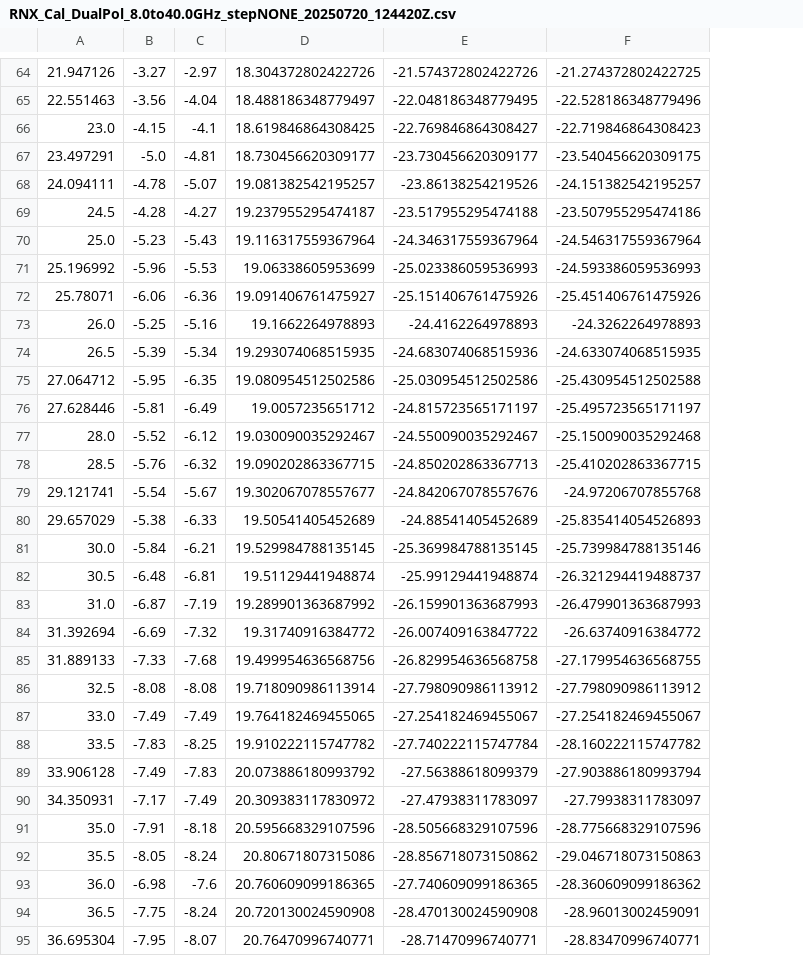
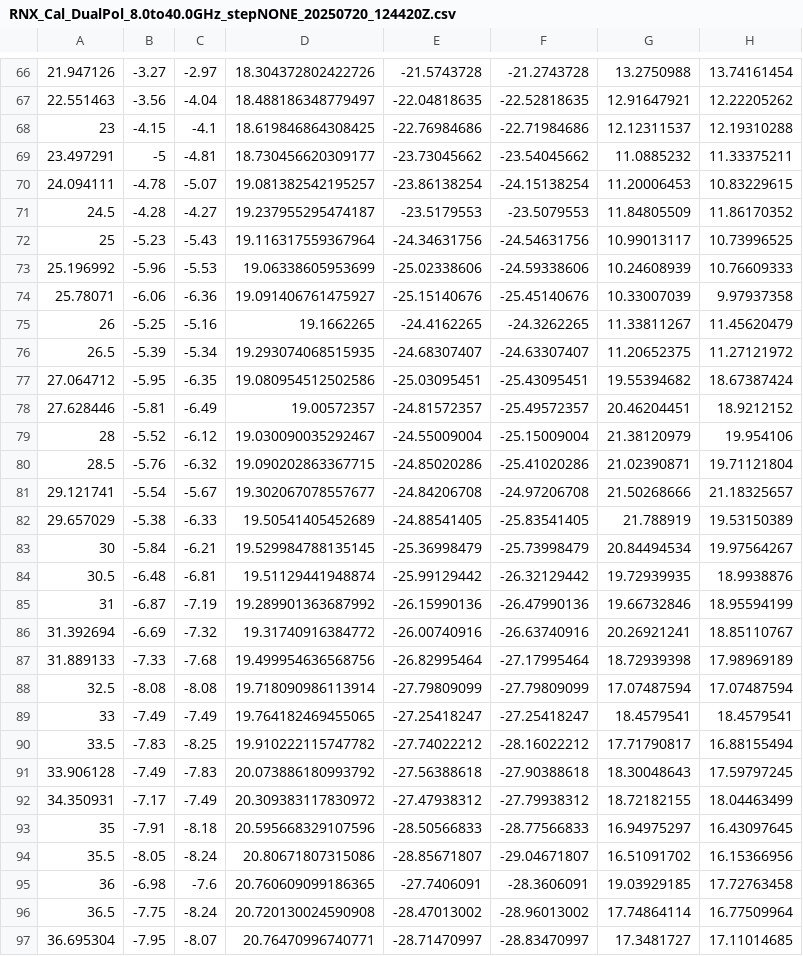
Before and after one commit to Aphranda/RNX_Demo, a CSV file: RNX_Cal_DualPol_8.0to40.0GHz_stepNONE_20250720_124420Z.csv, drawn as a sheet; only a part is shown, gaps mark what is left out; removed rows and columns are numbered as before the commit, all else as after; the diff covers the shown part only; the diff names each change by its address in the sheet, - before the commit and + after, or states it on an @@ line.

```diff
--- a/RNX_Cal_DualPol_8.0to40.0GHz_stepNONE_20250720_124420Z.csv
+++ b/RNX_Cal_DualPol_8.0to40.0GHz_stepNONE_20250720_124420Z.csv
-column E, rows 64-95: -21.574372802422726 | -22.048186348779495 | -22.769846864308427 | -23.730456620309177 | -23.86138254219526 | -23.517955295474188 | -24.346317559367964 | -25.023386059536993 | -25.151406761475926 | -24.4162264978893 | -24.683074068515936 | -25.030954512502586 | -24.815723565171197 | -24.550090035292467 | -24.850202863367713 | -24.842067078557676 | -24.88541405452689 | -25.369984788135145 | -25.99129441948874 | -26.159901363687993 | -26.007409163847722 | -26.829954636568758 | -27.798090986113912 | -27.254182469455067 | -27.740222115747784 | -27.56388618099379 | -27.47938311783097 | -28.505668329107596 | -28.856718073150862 | -27.740609099186365 | -28.470130024590908 | -28.71470996740771
-column F, rows 64-95: -21.274372802422725 | -22.528186348779496 | -22.719846864308423 | -23.540456620309175 | -24.151382542195257 | -23.507955295474186 | -24.546317559367964 | -24.593386059536993 | -25.451406761475926 | -24.3262264978893 | -24.633074068515935 | -25.430954512502588 | -25.495723565171197 | -25.150090035292468 | -25.410202863367715 | -24.97206707855768 | -25.835414054526893 | -25.739984788135146 | -26.321294419488737 | -26.479901363687993 | -26.63740916384772 | -27.179954636568755 | -27.798090986113912 | -27.254182469455067 | -28.160222115747782 | -27.903886180993794 | -27.79938311783097 | -28.775668329107596 | -29.046718073150863 | -28.360609099186362 | -28.96013002459091 | -28.83470996740771
+column E, rows 66-97: -21.5743728 | -22.04818635 | -22.76984686 | -23.73045662 | -23.86138254 | -23.5179553 | -24.34631756 | -25.02338606 | -25.15140676 | -24.4162265 | -24.68307407 | -25.03095451 | -24.81572357 | -24.55009004 | -24.85020286 | -24.84206708 | -24.88541405 | -25.36998479 | -25.99129442 | -26.15990136 | -26.00740916 | -26.82995464 | -27.79809099 | -27.25418247 | -27.74022212 | -27.56388618 | -27.47938312 | -28.50566833 | -28.85671807 | -27.7406091 | -28.47013002 | -28.71470997
+column F, rows 66-97: -21.2743728 | -22.52818635 | -22.71984686 | -23.54045662 | -24.15138254 | -23.5079553 | -24.54631756 | -24.59338606 | -25.45140676 | -24.3262265 | -24.63307407 | -25.43095451 | -25.49572357 | -25.15009004 | -25.41020286 | -24.97206708 | -25.83541405 | -25.73998479 | -26.32129442 | -26.47990136 | -26.63740916 | -27.17995464 | -27.79809099 | -27.25418247 | -28.16022212 | -27.90388618 | -27.79938312 | -28.77566833 | -29.04671807 | -28.3606091 | -28.96013002 | -28.83470997
+column G, rows 66-97: 13.2750988 | 12.91647921 | 12.12311537 | 11.0885232 | 11.20006453 | 11.84805509 | 10.99013117 | 10.24608939 | 10.33007039 | 11.33811267 | 11.20652375 | 19.55394682 | 20.46204451 | 21.38120979 | 21.02390871 | 21.50268666 | 21.788919 | 20.84494534 | 19.72939935 | 19.66732846 | 20.26921241 | 18.72939398 | 17.07487594 | 18.4579541 | 17.71790817 | 18.30048643 | 18.72182155 | 16.94975297 | 16.51091702 | 19.03929185 | 17.74864114 | 17.3481727
+column H, rows 66-97: 13.74161454 | 12.22205262 | 12.19310288 | 11.33375211 | 10.83229615 | 11.86170352 | 10.73996525 | 10.76609333 | 9.97937358 | 11.45620479 | 11.27121972 | 18.67387424 | 18.9212152 | 19.954106 | 19.71121804 | 21.18325657 | 19.53150389 | 19.97564267 | 18.9938876 | 18.95594199 | 18.85110767 | 17.98969189 | 17.07487594 | 18.4579541 | 16.88155494 | 17.59797245 | 18.04463499 | 16.43097645 | 16.15366956 | 17.72763458 | 16.77509964 | 17.11014685
-A68: 23.0
+A68: 23
-B69: -5.0
+B69: -5
-A72: 25.0
+A72: 25
-A75: 26.0
+A75: 26
-D75: 19.1662264978893
+D75: 19.1662265
-D78: 19.0057235651712
+D78: 19.00572357
-A79: 28.0
+A79: 28
-A83: 30.0
+A83: 30
-A85: 31.0
+A85: 31
-A89: 33.0
+A89: 33
-A93: 35.0
+A93: 35
-A95: 36.0
+A95: 36
```
Also changed, not shown: 5 added rows and 29 edited cells elsewhere in this file, 8 other files.
